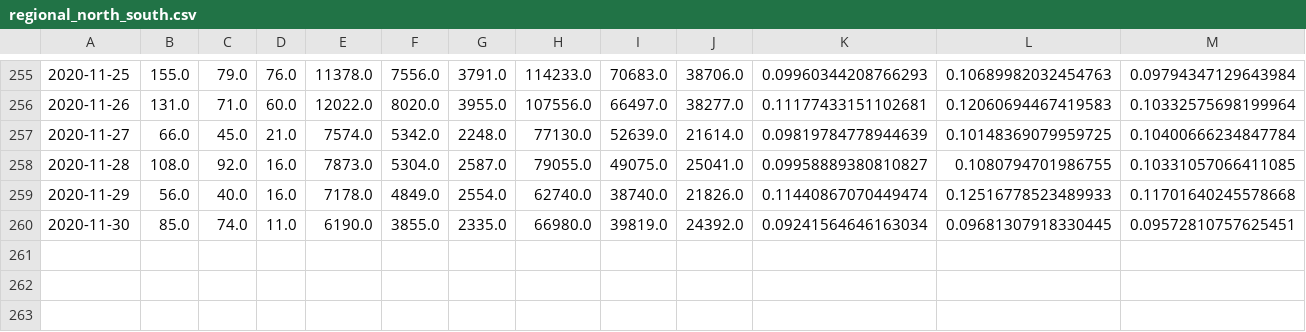
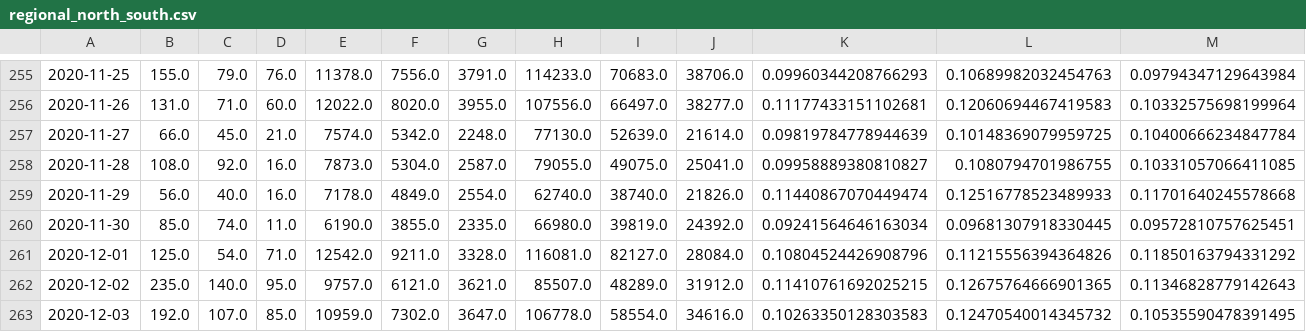
Before and after one commit to jvanderberg/covid-19, a CSV file: regional_north_south.csv, drawn as a sheet; only a part is shown, gaps mark what is left out; rows hold the shown columns only; the diff names each change by its address in the sheet, - before the commit and + after, or states it on an @@ line.

```diff
--- a/regional_north_south.csv
+++ b/regional_north_south.csv
+row 261: 2020-12-01 | 125.0 | 54.0 | 71.0 | 12542.0 | 9211.0 | 3328.0 | 116081.0 | 82127.0 | 28084.0 | 0.10804524426908796 | 0.11215556394364826 | 0.11850163794331292
+row 262: 2020-12-02 | 235.0 | 140.0 | 95.0 | 9757.0 | 6121.0 | 3621.0 | 85507.0 | 48289.0 | 31912.0 | 0.11410761692025215 | 0.12675764666901365 | 0.11346828779142643
+row 263: 2020-12-03 | 192.0 | 107.0 | 85.0 | 10959.0 | 7302.0 | 3647.0 | 106778.0 | 58554.0 | 34616.0 | 0.10263350128303583 | 0.12470540014345732 | 0.10535590478391495
```
Also changed, not shown: state_deaths_daily_14day_centered.csv, state_hospitalization.csv, 50 other files.
